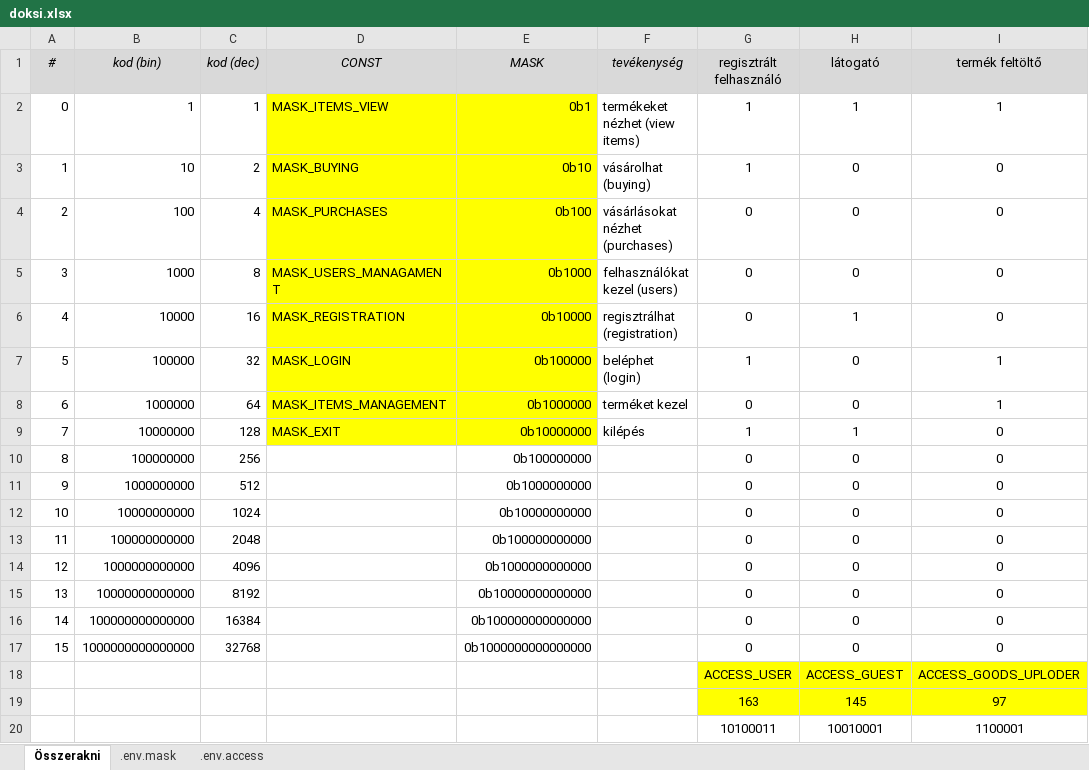
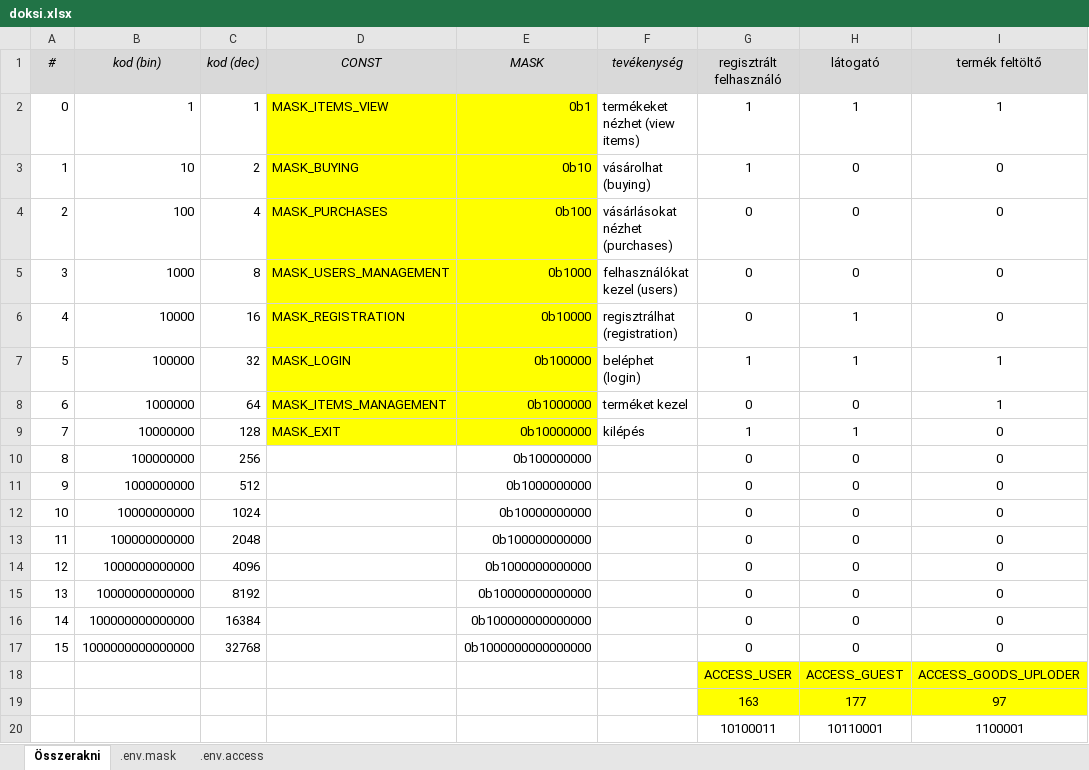
Before and after one commit to borossandor27/user_access_management, an Excel workbook: documents/doksi.xlsx, sheet Összerakni, drawn as a sheet; only a part is shown; values as stored, in another font and other column widths than the file's, no borders; the diff names each change by its address in the sheet, - before the commit and + after, or states it on an @@ line.

```diff
--- a/documents/doksi.xlsx (sheet Összerakni)
+++ b/documents/doksi.xlsx (sheet Összerakni)
-D5 (CONST): MASK_USERS_MANAGAMENT
+D5 (CONST): MASK_USERS_MANAGEMENT
-H7 (látogató): 0
+H7 (látogató): 1
-H19 (látogató): 145
+H19 (látogató): 177
-H20 (látogató): 10010001
+H20 (látogató): 10110001
```
Also changed, not shown: sheet .env.access, sheet .env.mask, 11 other files.
